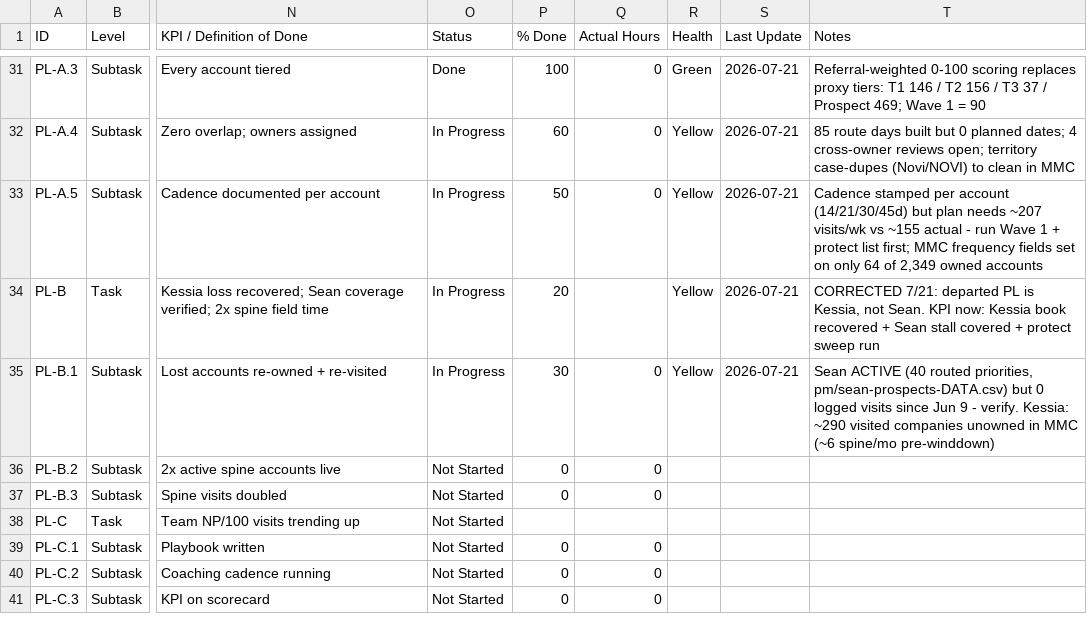
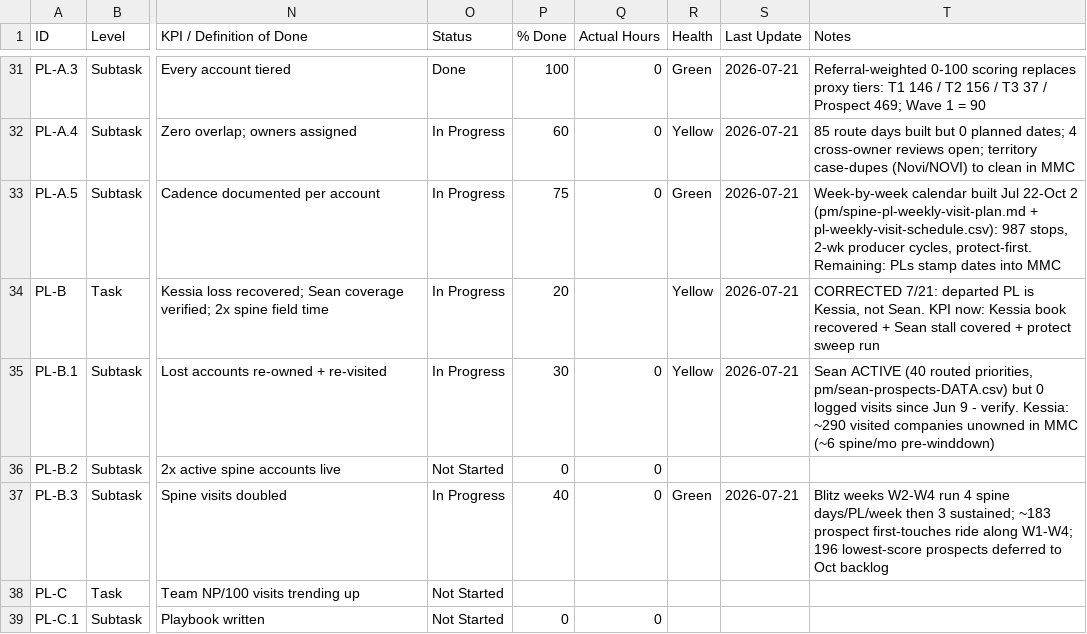
Before and after one commit to JosephAndrewMacLean/SHP, a CSV file: pm/master-task-list.csv, drawn as a sheet; only a part is shown, gaps mark what is left out; the shorter side is filled out with more unchanged rows; the diff names each change by its address in the sheet, - before the commit and + after, or states it on an @@ line.

```diff
--- a/pm/master-task-list.csv
+++ b/pm/master-task-list.csv
-P33 (% Done): 50
+P33 (% Done): 75
-R33 (Health): Yellow
+R33 (Health): Green
-T33 (Notes): Cadence stamped per account (14/21/30/45d) but plan needs ~207 visits/wk vs ~155 actual - run Wave 1 + protect list first; MMC frequency fields set on only 64 of 2,349 owned accounts
+T33 (Notes): Week-by-week calendar built Jul 22-Oct 2 (pm/spine-pl-weekly-visit-plan.md + pl-weekly-visit-schedule.csv): 987 stops, 2-wk producer cycles, protect-first. Remaining: PLs stamp dates into MMC
-O37 (Status): Not Started
+O37 (Status): In Progress
-P37 (% Done): 0
+P37 (% Done): 40
-R37 (Health): (empty)
+R37 (Health): Green
-S37 (Last Update): (empty)
+S37 (Last Update): 2026-07-21
-T37 (Notes): (empty)
+T37 (Notes): Blitz weeks W2-W4 run 4 spine days/PL/week then 3 sustained; ~183 prospect first-touches ride along W1-W4; 196 lowest-score prospects deferred to Oct backlog
```
Also changed, not shown: 4 other files.
